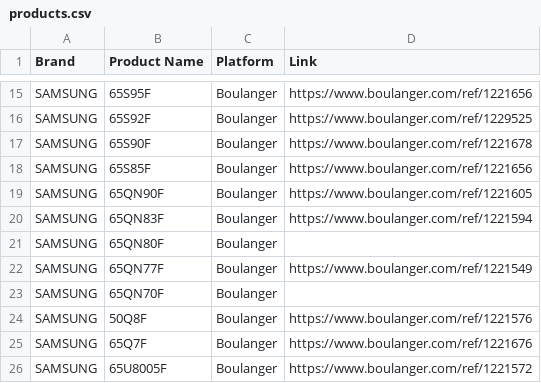
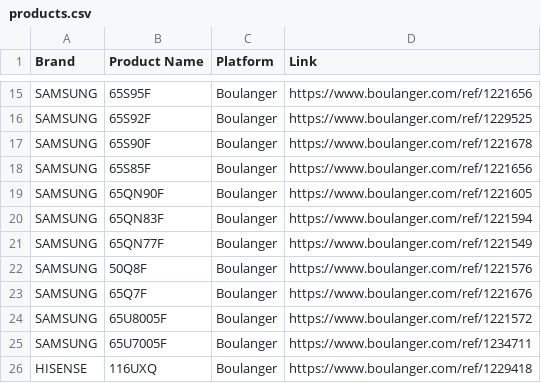
Before and after one commit to Mrjie7205/TV_Price_Monitor, a CSV file: products.csv, drawn as a sheet; only a part is shown, gaps mark what is left out; the shorter side is filled out with more unchanged rows.

```diff
--- a/products.csv
+++ b/products.csv
@@ -20,5 +20,3 @@ SAMSUNG,65QN90F,Boulanger,https://www.boulanger.com/ref/1221605
 SAMSUNG,65QN83F,Boulanger,https://www.boulanger.com/ref/1221594
-SAMSUNG,65QN80F,Boulanger,
 SAMSUNG,65QN77F,Boulanger,https://www.boulanger.com/ref/1221549
-SAMSUNG,65QN70F,Boulanger,
 SAMSUNG,50Q8F,Boulanger,https://www.boulanger.com/ref/1221576
```
Also changed, not shown: prices.csv, 1 other file.
